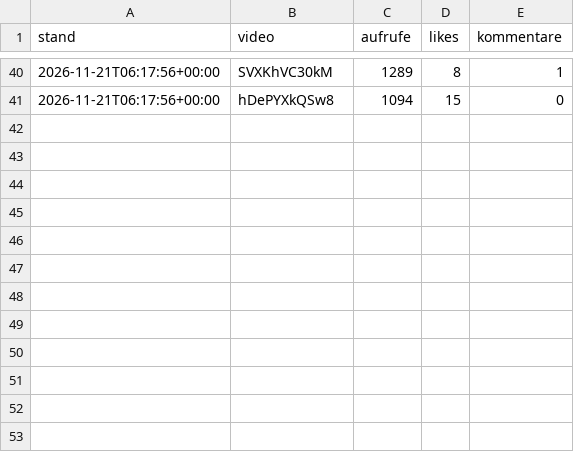
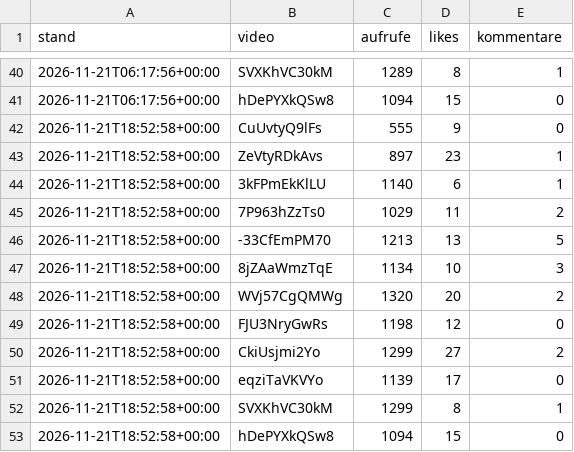
Before and after one commit to RevLucaa/Hirnalarm, a CSV file: verlauf.csv, drawn as a sheet; only a part is shown, gaps mark what is left out.

```diff
--- a/verlauf.csv
+++ b/verlauf.csv
@@ -41 +41,13 @@ stand,video,aufrufe,likes,kommentare
 2026-11-21T06:17:56+00:00,hDePYXkQSw8,1094,15,0
+2026-11-21T18:52:58+00:00,CuUvtyQ9lFs,555,9,0
+2026-11-21T18:52:58+00:00,ZeVtyRDkAvs,897,23,1
+2026-11-21T18:52:58+00:00,3kFPmEkKlLU,1140,6,1
+2026-11-21T18:52:58+00:00,7P963hZzTs0,1029,11,2
+2026-11-21T18:52:58+00:00,-33CfEmPM70,1213,13,5
+2026-11-21T18:52:58+00:00,8jZAaWmzTqE,1134,10,3
+2026-11-21T18:52:58+00:00,WVj57CgQMWg,1320,20,2
+2026-11-21T18:52:58+00:00,FJU3NryGwRs,1198,12,0
+2026-11-21T18:52:58+00:00,CkiUsjmi2Yo,1299,27,2
+2026-11-21T18:52:58+00:00,eqziTaVKVYo,1139,17,0
+2026-11-21T18:52:58+00:00,SVXKhVC30kM,1299,8,1
+2026-11-21T18:52:58+00:00,hDePYXkQSw8,1094,15,0
```
Also changed, not shown: 2 other files.
